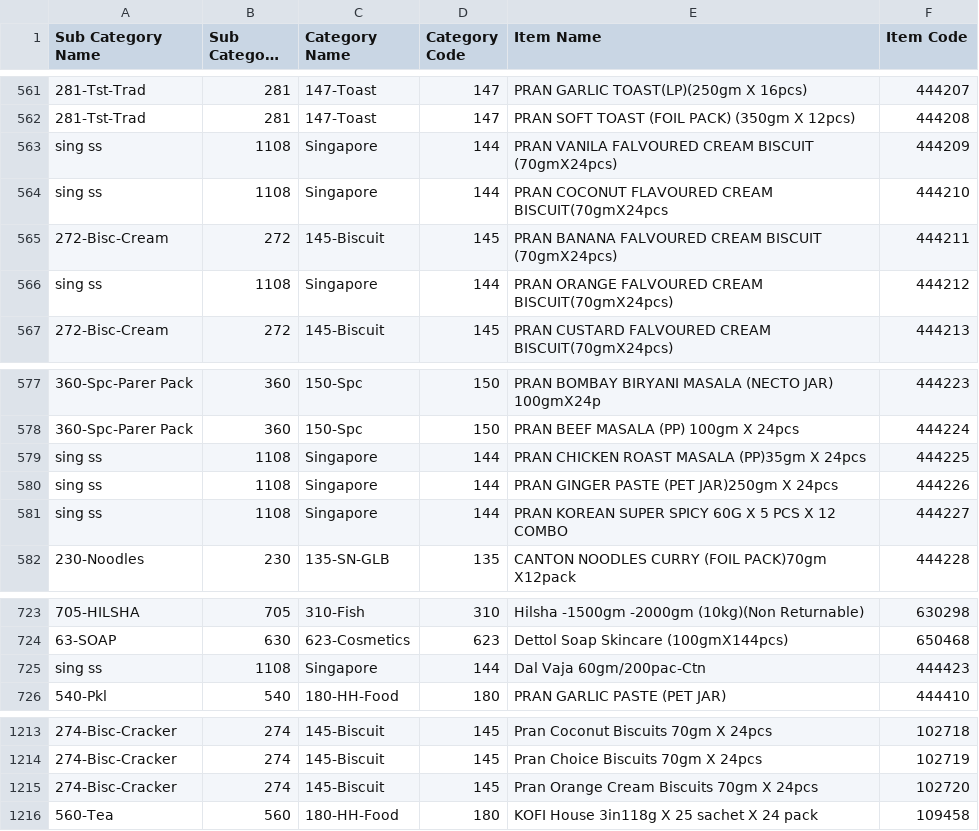
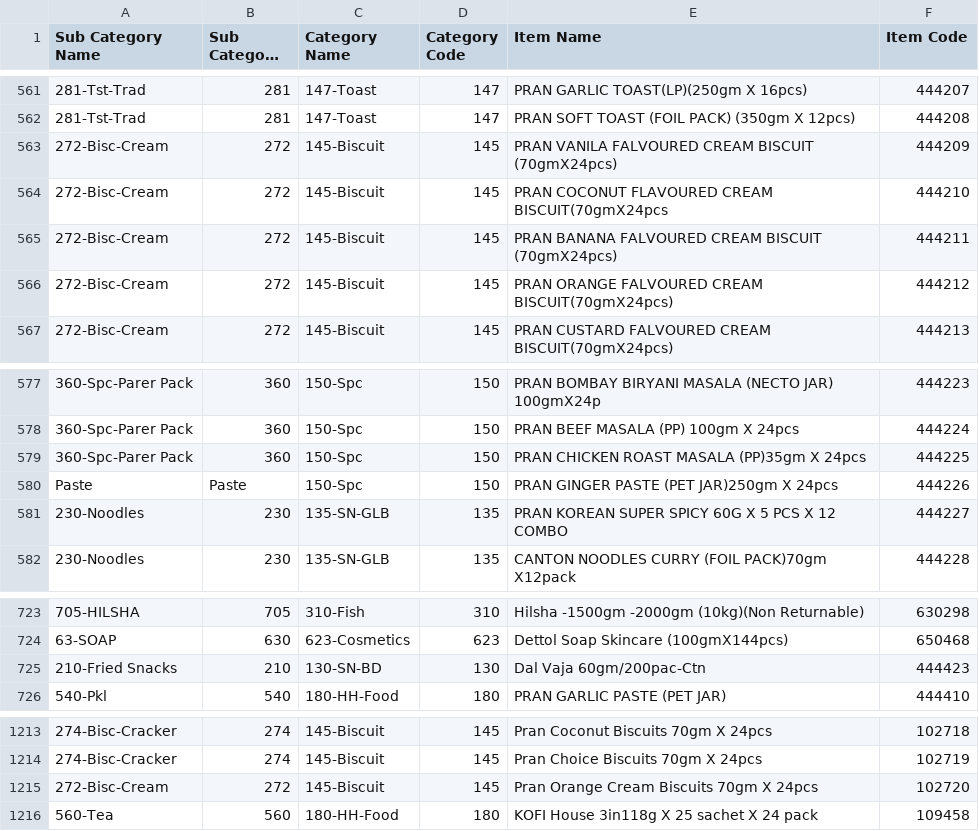
Before and after one commit to armmoon4/MerchVision-PRAN-RFL, a CSV file: itemsdb.csv, drawn as a sheet; only a part is shown, gaps mark what is left out; long unchanged cells end in …; removed rows and columns are numbered as before the commit, all else as after; the diff names each change by its address in the sheet, - before the commit and + after, or states it on an @@ line.

```diff
--- a/itemsdb.csv
+++ b/itemsdb.csv
-row 563: sing ss | 1108 | Singapore | 144 | PRAN VANILA FALVOURED CREAM BISCUIT (70gmX24pcs) | 444209
-row 564: sing ss | 1108 | Singapore | 144 | PRAN COCONUT FLAVOURED CREAM BISCUIT(70gmX24pcs | 444210
+row 563: 272-Bisc-Cream | 272 | 145-Biscuit | 145 | PRAN VANILA FALVOURED CREAM BISCUIT (70gmX24pcs) | 444209
+row 564: 272-Bisc-Cream | 272 | 145-Biscuit | 145 | PRAN COCONUT FLAVOURED CREAM BISCUIT(70gmX24pcs | 444210
-row 566: sing ss | 1108 | Singapore | 144 | PRAN ORANGE FALVOURED CREAM BISCUIT(70gmX24pcs) | 444212
+row 566: 272-Bisc-Cream | 272 | 145-Biscuit | 145 | PRAN ORANGE FALVOURED CREAM BISCUIT(70gmX24pcs) | 444212
-row 579: sing ss | 1108 | Singapore | 144 | PRAN CHICKEN ROAST MASALA (PP)35gm X 24pcs | 444225
-row 580: sing ss | 1108 | Singapore | 144 | PRAN GINGER PASTE (PET JAR)250gm X 24pcs | 444226
-row 581: sing ss | 1108 | Singapore | 144 | PRAN KOREAN SUPER SPICY 60G X 5 PCS X 12 COMBO | 444227
+row 579: 360-Spc-Parer Pack | 360 | 150-Spc | 150 | PRAN CHICKEN ROAST MASALA (PP)35gm X 24pcs | 444225
+row 580: Paste | Paste | 150-Spc | 150 | PRAN GINGER PASTE (PET JAR)250gm X 24pcs | 444226
+row 581: 230-Noodles | 230 | 135-SN-GLB | 135 | PRAN KOREAN SUPER SPICY 60G X 5 PCS X 12 COMBO | 444227
-row 725: sing ss | 1108 | Singapore | 144 | Dal Vaja 60gm/200pac-Ctn | 444423
+row 725: 210-Fried Snacks | 210 | 130-SN-BD | 130 | Dal Vaja 60gm/200pac-Ctn | 444423
-A1215 (Sub Category Name): 274-Bisc-Cracker
+A1215 (Sub Category Name): 272-Bisc-Cream
-B1215 (Sub Category Code): 274
+B1215 (Sub Category Code): 272
```
Also changed, not shown: 1 other file.
